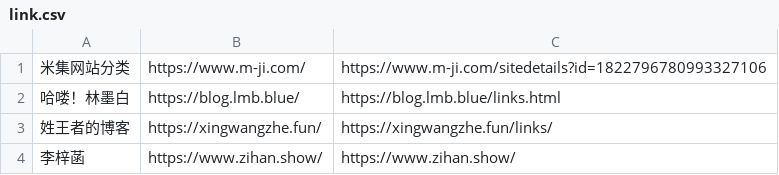
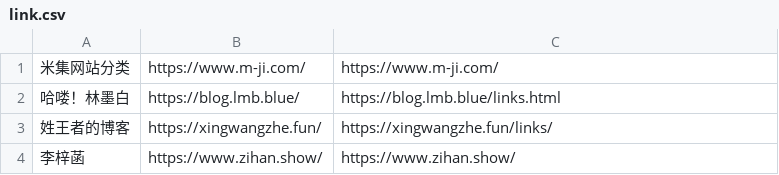
Before and after one commit to wulintang/check-flink, a CSV file: link.csv, drawn as a sheet; only a part is shown.

Commit message:
Update link.csv

```diff
--- a/link.csv
+++ b/link.csv
@@ -1,2 +1,2 @@
-米集网站分类,https://www.m-ji.com/,https://www.m-ji.com/sitedetails?id=1822796780993327106
+米集网站分类,https://www.m-ji.com/,https://www.m-ji.com/
 哈喽！林墨白,https://blog.lmb.blue/,https://blog.lmb.blue/links.html
```
